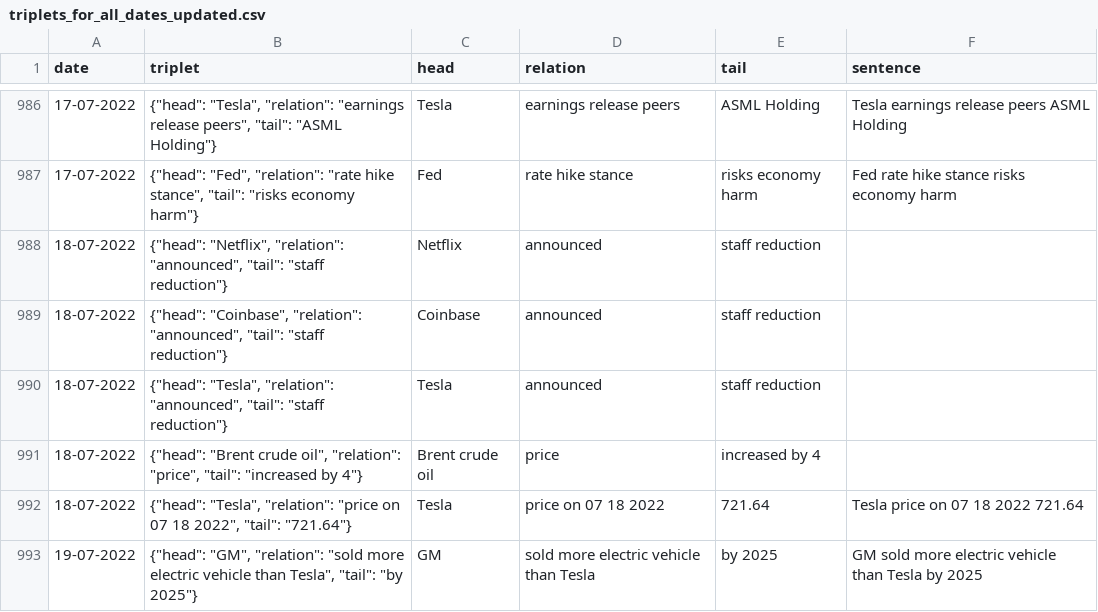
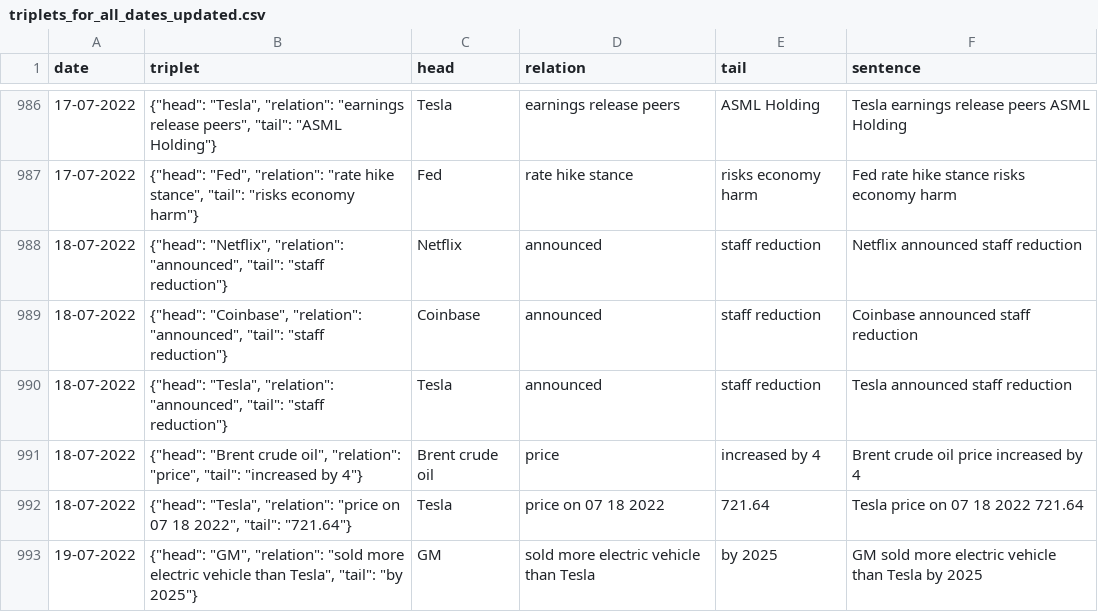
Before and after one commit to dr4g0n7ly/Stock-Price-Prediction-using-LLM-Reasoning-and-Knowledge-Graphs, a CSV file: CSV/triplets_for_all_dates_updated.csv, drawn as a sheet; only a part is shown, gaps mark what is left out; the diff covers the shown part only.

Commit message:
Update triplets_for_all_dates_updated.csv

```diff
--- a/CSV/triplets_for_all_dates_updated.csv
+++ b/CSV/triplets_for_all_dates_updated.csv
@@ -987,6 +987,6 @@ date,triplet,head,relation,tail,sentence
 17-07-2022,"{""head"": ""Fed"", ""relation"": ""rate hike stance"", ""tail"": ""risks economy harm""}",Fed,rate hike stance,risks economy harm,Fed rate hike stance risks economy harm
-18-07-2022,"{""head"": ""Netflix"", ""relation"": ""announced"", ""tail"": ""staff reduction""}",Netflix,announced,staff reduction,
-18-07-2022,"{""head"": ""Coinbase"", ""relation"": ""announced"", ""tail"": ""staff reduction""}",Coinbase,announced,staff reduction,
-18-07-2022,"{""head"": ""Tesla"", ""relation"": ""announced"", ""tail"": ""staff reduction""}",Tesla,announced,staff reduction,
-18-07-2022,"{""head"": ""Brent crude oil"", ""relation"": ""price"", ""tail"": ""increased by 4""}",Brent crude oil,price,increased by 4,
+18-07-2022,"{""head"": ""Netflix"", ""relation"": ""announced"", ""tail"": ""staff reduction""}",Netflix,announced,staff reduction,Netflix announced staff reduction
+18-07-2022,"{""head"": ""Coinbase"", ""relation"": ""announced"", ""tail"": ""staff reduction""}",Coinbase,announced,staff reduction,Coinbase announced staff reduction
+18-07-2022,"{""head"": ""Tesla"", ""relation"": ""announced"", ""tail"": ""staff reduction""}",Tesla,announced,staff reduction,Tesla announced staff reduction
+18-07-2022,"{""head"": ""Brent crude oil"", ""relation"": ""price"", ""tail"": ""increased by 4""}",Brent crude oil,price,increased by 4,Brent crude oil price increased by 4
 18-07-2022,"{""head"": ""Tesla"", ""relation"": ""price on 07 18 2022"", ""tail"": ""721.64""}",Tesla,price on 07 18 2022,721.64,Tesla price on 07 18 2022 721.64
```
Also changed, not shown: 69 edited cells elsewhere in this file.
